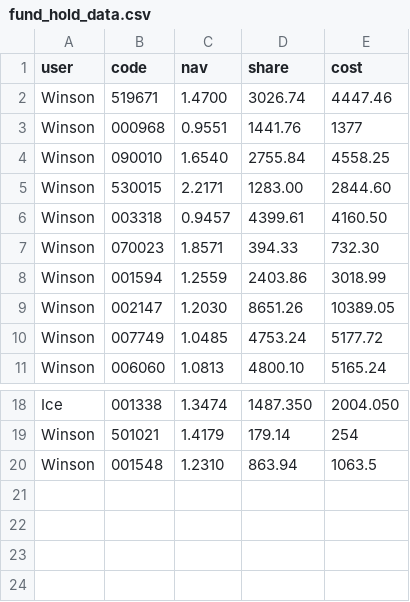
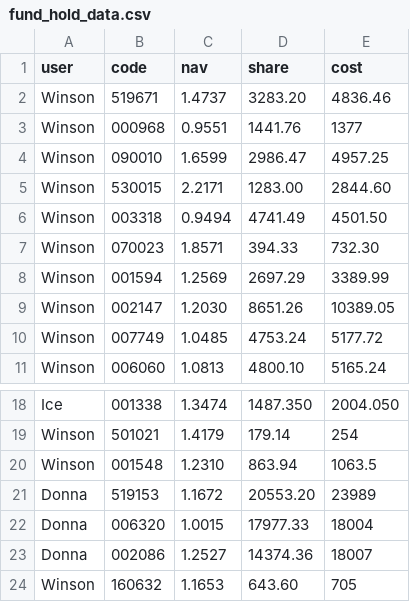
Before and after one commit to WiesenWong/Kettle, a CSV file: Get the index fund value everyday/fund_hold_data.csv, drawn as a sheet; only a part is shown, gaps mark what is left out; removed rows and columns are numbered as before the commit, all else as after; the diff names each change by its address in the sheet, - before the commit and + after, or states it on an @@ line.

Commit message:
Complete the extraction of historical data and name the standard steps

```diff
--- a/Get the index fund value everyday/fund_hold_data.csv
+++ b/Get the index fund value everyday/fund_hold_data.csv
-row 2: Winson | 519671 | 1.4700 | 3026.74 | 4447.46
+row 2: Winson | 519671 | 1.4737 | 3283.20 | 4836.46
-row 4: Winson | 090010 | 1.6540 | 2755.84 | 4558.25
+row 4: Winson | 090010 | 1.6599 | 2986.47 | 4957.25
-row 6: Winson | 003318 | 0.9457 | 4399.61 | 4160.50
+row 6: Winson | 003318 | 0.9494 | 4741.49 | 4501.50
-row 8: Winson | 001594 | 1.2559 | 2403.86 | 3018.99
+row 8: Winson | 001594 | 1.2569 | 2697.29 | 3389.99
+row 21: Donna | 519153 | 1.1672 | 20553.20 | 23989
+row 22: Donna | 006320 | 1.0015 | 17977.33 | 18004
+row 23: Donna | 002086 | 1.2527 | 14374.36 | 18007
+row 24: Winson | 160632 | 1.1653 | 643.60 | 705
```
Also changed, not shown: 4 other files.
